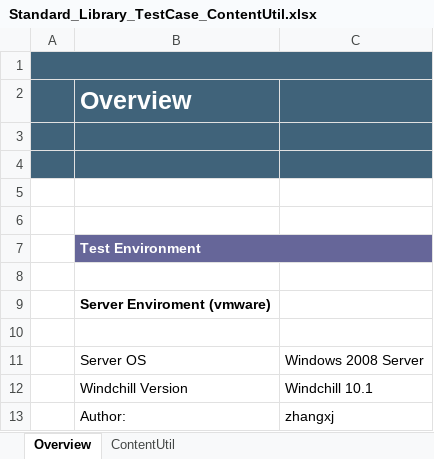
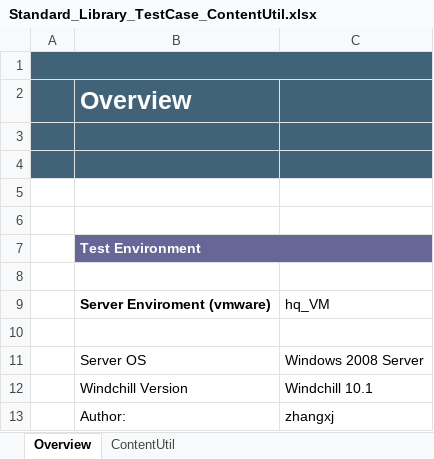
Before and after one commit to windchill-api/-, an Excel workbook: Standard_Library_TestCase_ContentUtil.xlsx, sheet Overview, drawn as a sheet; values as stored, in another font and other column widths than the file's, no borders; the diff names each change by its address in the sheet, - before the commit and + after, or states it on an @@ line.

```diff
--- a/Standard_Library_TestCase_ContentUtil.xlsx (sheet Overview)
+++ b/Standard_Library_TestCase_ContentUtil.xlsx (sheet Overview)
-C9: (empty)
+C9: hq_VM
```
Also changed, not shown: Standard_Library_TestCase_EPMUtil.xlsx, Standard_Library_TestCase_GroupUtil.xlsx, 7 other files.
